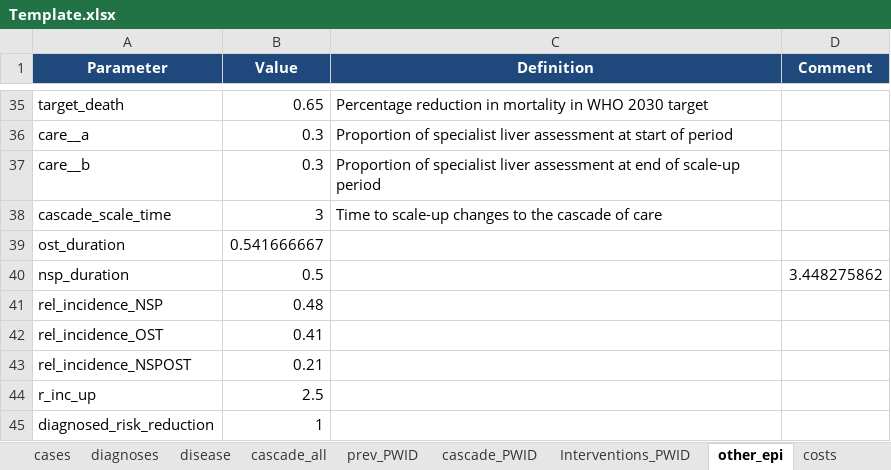
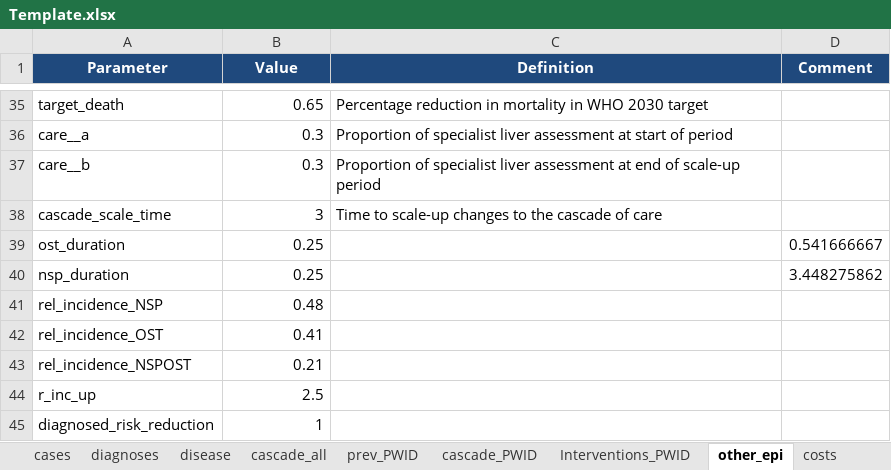
Before and after one commit to nickidge/HCVelimination, an Excel workbook: Template.xlsx, sheet other_epi, drawn as a sheet; only a part is shown, gaps mark what is left out; values as stored, in another font and other column widths than the file's, no borders; the diff names each change by its address in the sheet, - before the commit and + after, or states it on an @@ line.

```diff
--- a/Template.xlsx (sheet other_epi)
+++ b/Template.xlsx (sheet other_epi)
-B39 (Value): 0.541666667
+B39 (Value): 0.25
-D39 (Comment): (empty)
+D39 (Comment): 0.541666667
-B40 (Value): 0.5
+B40 (Value): 0.25
```
Also changed, not shown: 7 other files.
